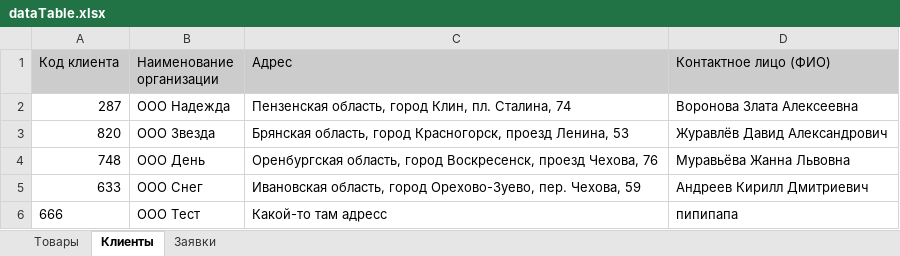
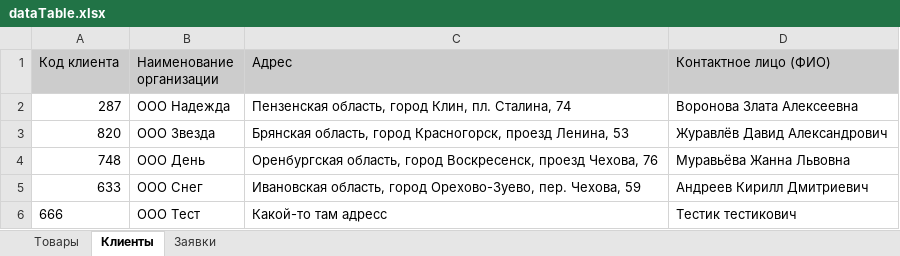
Before and after one commit to canioves/excel, an Excel workbook: excelTask3/Data/dataTable.xlsx, sheet Клиенты, drawn as a sheet; values as stored, in another font and other column widths than the file's, no borders; the diff names each change by its address in the sheet, - before the commit and + after, or states it on an @@ line.

```diff
--- a/excelTask3/Data/dataTable.xlsx (sheet Клиенты)
+++ b/excelTask3/Data/dataTable.xlsx (sheet Клиенты)
-D6 (Контактное лицо (ФИО)): пипипапа
+D6 (Контактное лицо (ФИО)): Тестик тестикович
```
Also changed, not shown: 29 other files.
